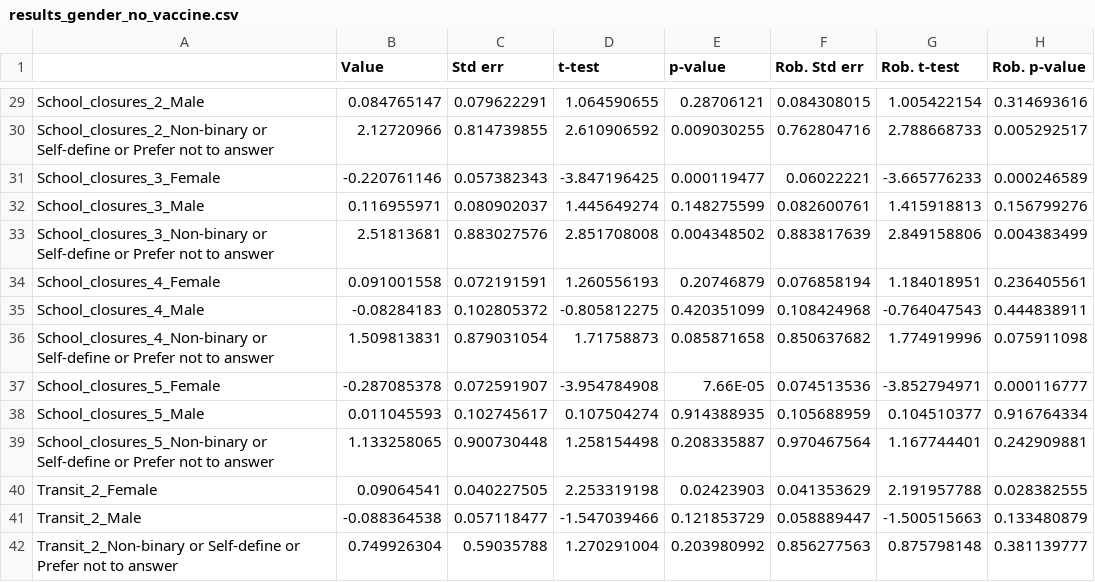
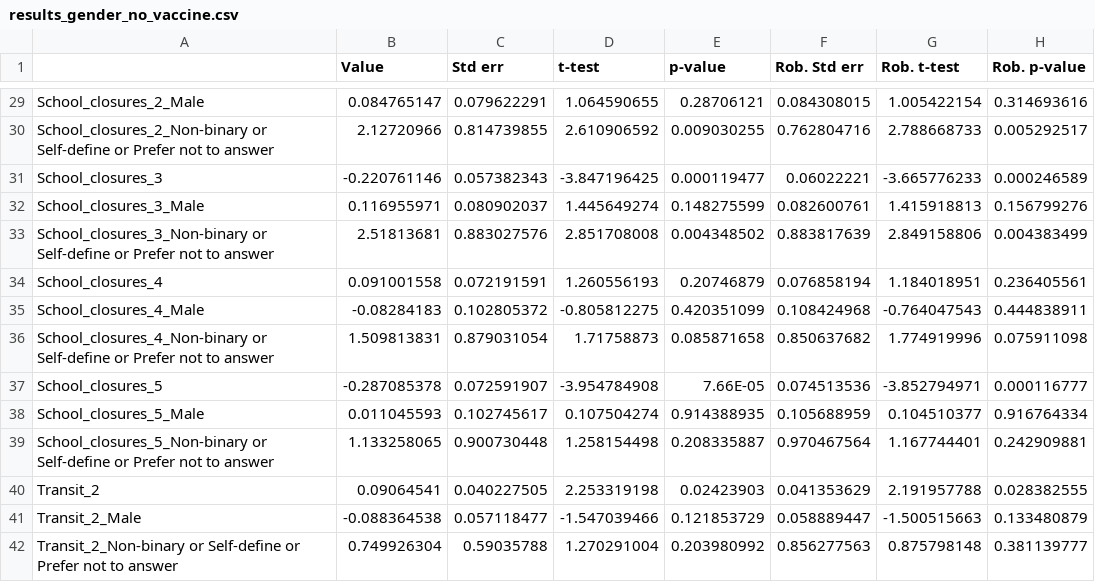
Before and after one commit to yaesoubilab/dces_for_npis, a CSV file: estimates/results_gender_no_vaccine.csv, drawn as a sheet; only a part is shown, gaps mark what is left out; the diff covers the shown part only; the diff names each change by its address in the sheet, - before the commit and + after, or states it on an @@ line.

```diff
--- a/estimates/results_gender_no_vaccine.csv
+++ b/estimates/results_gender_no_vaccine.csv
-A31: School_closures_3_Female
+A31: School_closures_3
-A34: School_closures_4_Female
+A34: School_closures_4
-A37: School_closures_5_Female
+A37: School_closures_5
-A40: Transit_2_Female
+A40: Transit_2
```
Also changed, not shown: 9 edited cells elsewhere in this file, 4 other files.
